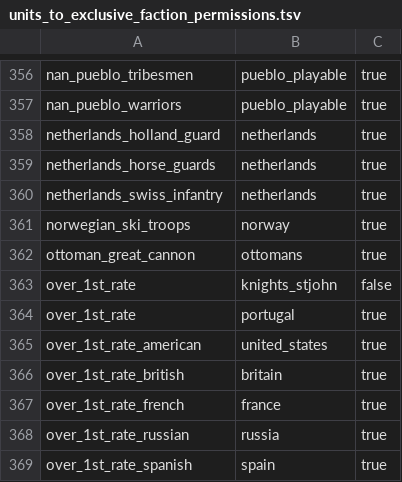
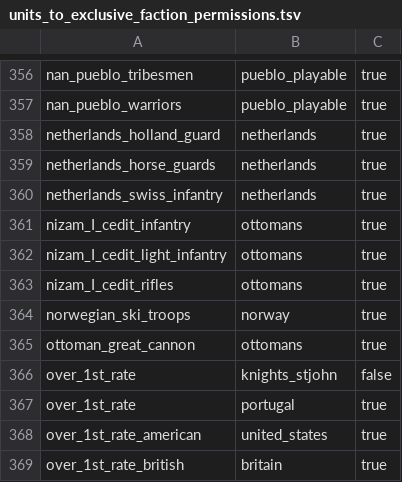
Before and after one commit to ilia-sharafutdinov/fellahin, a TSV file: pack/db/units_to_exclusive_faction_permissions_tables/units_to_exclusive_faction_permissions.tsv, drawn as a sheet; only a part is shown, gaps mark what is left out; the shorter side is filled out with more unchanged rows; the diff names each change by its address in the sheet, - before the commit and + after, or states it on an @@ line.

Commit message:
made Nizam I Cedit troops exclusively Ottoman

```diff
--- a/pack/db/units_to_exclusive_faction_permissions_tables/units_to_exclusive_faction_permissions.tsv
+++ b/pack/db/units_to_exclusive_faction_permissions_tables/units_to_exclusive_faction_permissions.tsv
+row 361: nizam_I_cedit_infantry | ottomans | true
+row 362: nizam_I_cedit_light_infantry | ottomans | true
+row 363: nizam_I_cedit_rifles | ottomans | true
```
Also changed, not shown: pack/db/units_to_groupings_military_permissions_tables/units_to_groupings_military_permissions.tsv.
